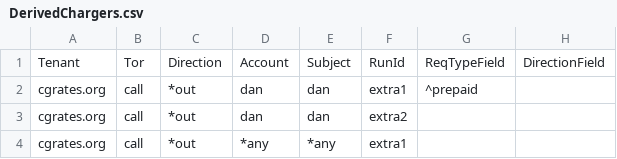
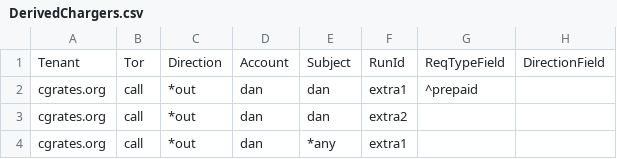
Before and after one commit to cgrates/cgrates, a CSV file: data/tariffplans/prepaid1centpsec/DerivedChargers.csv, drawn as a sheet; only a part is shown; the diff names each change by its address in the sheet, - before the commit and + after, or states it on an @@ line.

```diff
--- a/data/tariffplans/prepaid1centpsec/DerivedChargers.csv
+++ b/data/tariffplans/prepaid1centpsec/DerivedChargers.csv
-D4: *any
+D4: dan
```
Also changed, not shown: 5 other files.
